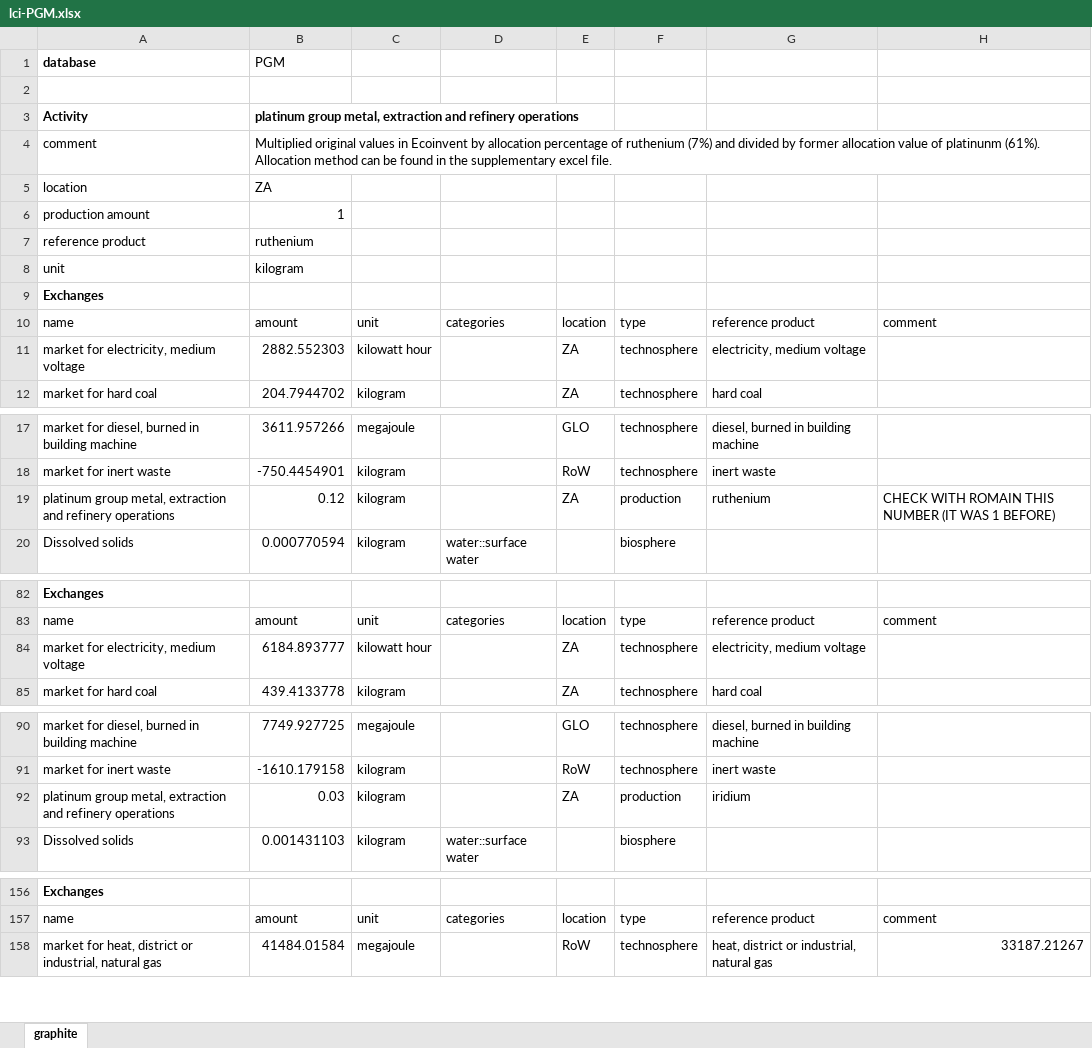
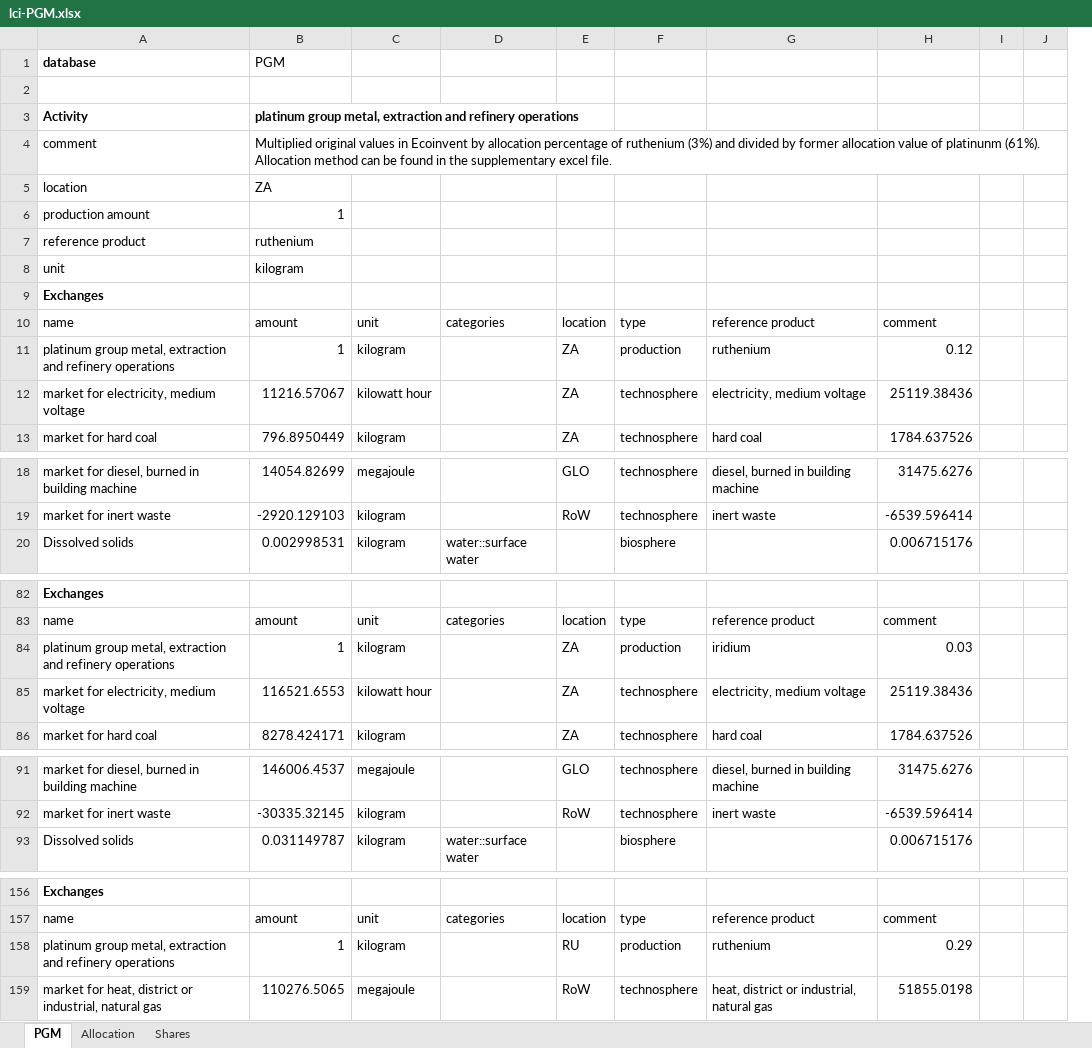
Before and after one commit to romainsacchi/rmnd-lca, an Excel workbook: premise/data/additional_inventories/lci-PGM.xlsx, sheet PGM, drawn as a sheet; only a part is shown, gaps mark what is left out; values as stored, in another font and other column widths than the file's, no borders; removed rows and columns are numbered as before the commit, all else as after; the diff covers the shown part only; the diff names each change by its address in the sheet, - before the commit and + after, or states it on an @@ line.

```diff
--- a/premise/data/additional_inventories/lci-PGM.xlsx (sheet PGM)
+++ b/premise/data/additional_inventories/lci-PGM.xlsx (sheet PGM)
-sheet tab: graphite
+sheet tab: PGM
+sheet tab: Allocation
+sheet tab: Shares
-column B, rows 1-12: PGM |  | platinum group metal, extraction and refinery operations | Multiplied original values in Ecoinvent by allocation percentage of ruthenium (7%) and divided by former allocation value of platinunm (61%). Allocation method can be found in the supplementary excel file. | ZA | 1 | ruthenium | kilogram |  | amount | 2882.552303 | 204.7944702; rows 17-18: 3611.957266 | -750.4454901; row 20: 0.000770594; rows 83-85: amount | 6184.893777 | 439.4133778; rows 90-91: 7749.927725 | -1610.179158; row 93: 0.001431103; rows 157-158: amount | 41484.01584
+column B, rows 1-10: PGM |  | platinum group metal, extraction and refinery operations | Multiplied original values in Ecoinvent by allocation percentage of ruthenium (3%) and divided by former allocation value of platinunm (61%). Allocation method can be found in the supplementary excel file. | ZA | 1 | ruthenium | kilogram |  | amount; rows 12-13: 11216.57067 | 796.8950449; rows 18-20: 14054.82699 | -2920.129103 | 0.002998531; row 83: amount; rows 85-86: 116521.6553 | 8278.424171; rows 91-93: 146006.4537 | -30335.32145 | 0.031149787; row 157: amount; row 159: 110276.5065
-column H, row 10: comment; row 83: comment; rows 157-158: comment | 33187.21267
+column H, row 10: comment; rows 12-13: 25119.38436 | 1784.637526; rows 18-20: 31475.6276 | -6539.596414 | 0.006715176; row 83: comment; rows 85-86: 25119.38436 | 1784.637526; rows 91-93: 31475.6276 | -6539.596414 | 0.006715176; row 157: comment; row 159: 51855.0198
+column I, empty
+column J, empty
@@ row 19 moved to row 11: platinum group metal, extraction and ref… @@
@@ row 92 moved to row 84: platinum group metal, extraction and ref… @@
@@ row 172 moved to row 158: platinum group metal, extraction and ref… @@
```
Also changed, not shown: 1 moved row elsewhere in this sheet, charts or pictures, premise/data/additional_inventories/lci-batteries-LiO2.xlsx, premise/data/additional_inventories/lci-batteries-LiS.xlsx, 3 other files.
